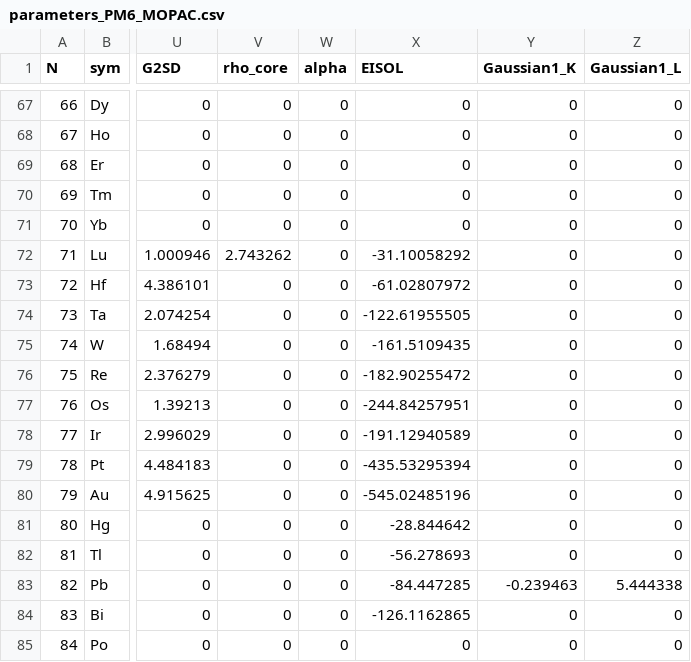
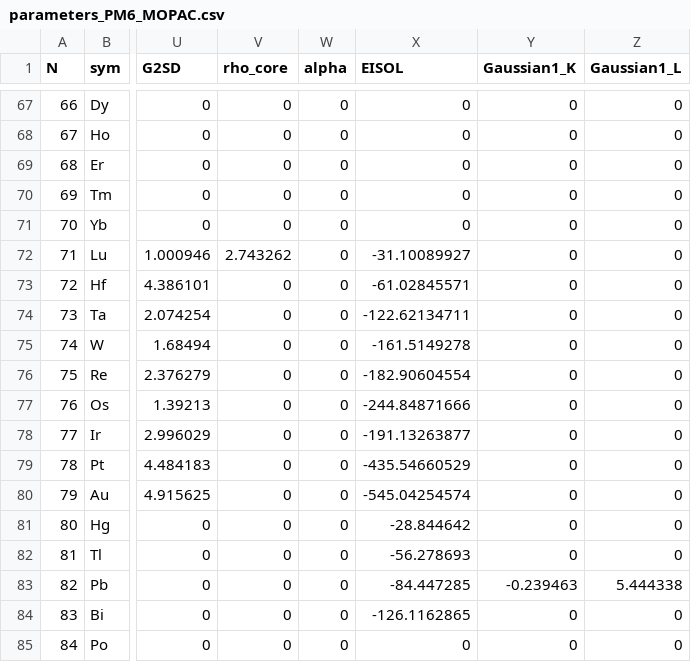
Before and after one commit to lanl/PYSEQM, a CSV file: seqm/params/parameters_PM6_MOPAC.csv, drawn as a sheet; only a part is shown, gaps mark what is left out; the diff covers the shown part only; the diff names each change by its address in the sheet, - before the commit and + after, or states it on an @@ line.

```diff
--- a/seqm/params/parameters_PM6_MOPAC.csv
+++ b/seqm/params/parameters_PM6_MOPAC.csv
-X72 (EISOL): -31.10058292
+X72 (EISOL): -31.10089927
-X73 (EISOL): -61.02807972
+X73 (EISOL): -61.02845571
-X74 (EISOL): -122.61955505
+X74 (EISOL): -122.62134711
-X75 (EISOL): -161.5109435
+X75 (EISOL): -161.5149278
-X76 (EISOL): -182.90255472
+X76 (EISOL): -182.90604554
-X77 (EISOL): -244.84257951
+X77 (EISOL): -244.84871666
-X78 (EISOL): -191.12940589
+X78 (EISOL): -191.13263877
-X79 (EISOL): -435.53295394
+X79 (EISOL): -435.54660529
-X80 (EISOL): -545.02485196
+X80 (EISOL): -545.04254574
```
Also changed, not shown: 19 edited cells elsewhere in this file, seqm/params/parameters_PM6_SP_MOPAC.csv, 14 other files.
